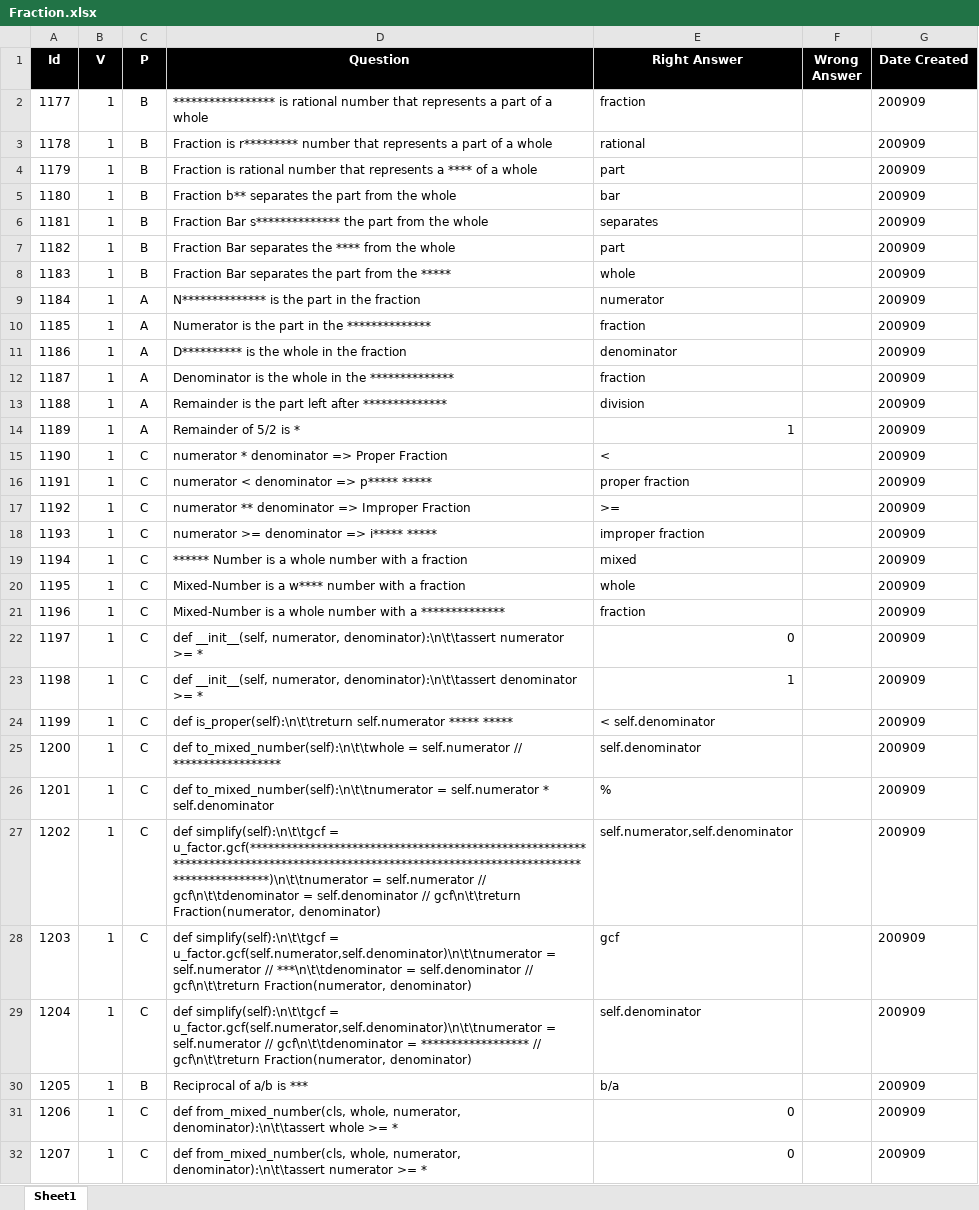
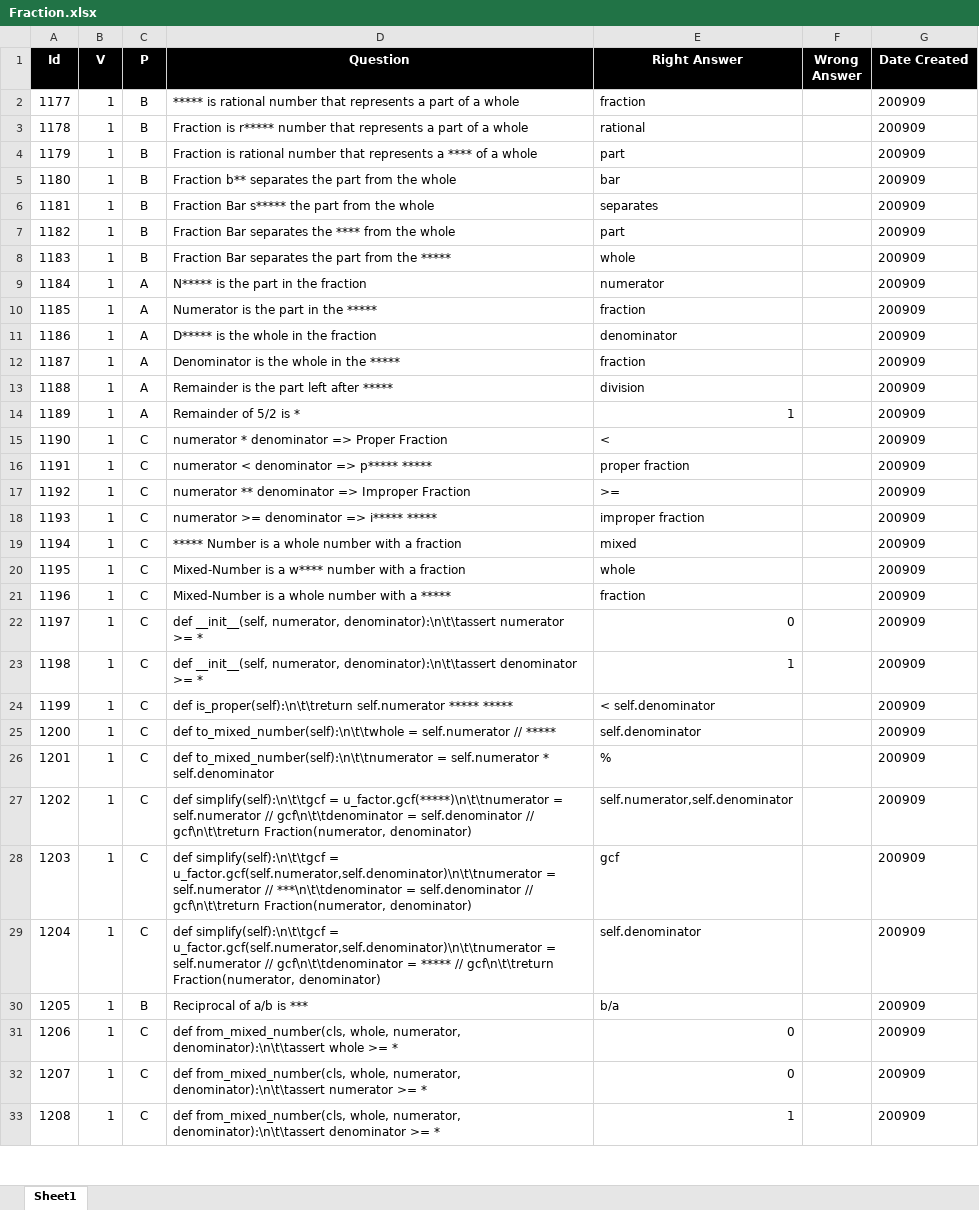
Before and after one commit to valdas1966/myq, an Excel workbook: Questions/Mathematics/Numbers/Fraction.xlsx, sheet Sheet1, drawn as a sheet; only a part is shown; the shorter side is filled out with more unchanged rows; values as stored, in another font and other column widths than the file's, no borders; conditional formats not drawn; the diff covers the shown part only; the diff names each change by its address in the sheet, - before the commit and + after, or states it on an @@ line.

```diff
--- a/Questions/Mathematics/Numbers/Fraction.xlsx (sheet Sheet1)
+++ b/Questions/Mathematics/Numbers/Fraction.xlsx (sheet Sheet1)
-D2 (Question): ***************** is rational…
+D2 (Question): ***** is rational…
-D3 (Question): Fraction is r********* number that…
+D3 (Question): Fraction is r***** number that…
-D6 (Question): Fraction Bar s************** the part…
+D6 (Question): Fraction Bar s***** the part…
-D9 (Question): N************** is the part in the fraction
+D9 (Question): N***** is the part in the fraction
-D10 (Question): Numerator is the part in the **************
+D10 (Question): Numerator is the part in the *****
-D11 (Question): D********** is the whole in the fraction
+D11 (Question): D***** is the whole in the fraction
-D12 (Question): Denominator is the whole in the **************
+D12 (Question): Denominator is the whole in the *****
-D13 (Question): Remainder is the part left after **************
+D13 (Question): Remainder is the part left after *****
-D19 (Question): ****** Number is…
+D19 (Question): ***** Number is…
-D21 (Question): …with a **************
+D21 (Question): …with a *****
-D25 (Question): …self.numerator // ******************
+D25 (Question): …self.numerator // *****
-D27 (Question): …simplify(self):\n\t\tgcf = u_factor.gcf(********************************************************************************************************************************************)\n\t\tnumerator = self.numerator…
+D27 (Question): …simplify(self):\n\t\tgcf = u_factor.gcf(*****)\n\t\tnumerator = self.numerator…
-D29 (Question): …gcf\n\t\tdenominator = ****************** // gcf\n\t\treturn…
+D29 (Question): …gcf\n\t\tdenominator = ***** // gcf\n\t\treturn…
```
Also changed, not shown: 3 edited cells elsewhere in this sheet, Questions/English/Phrases 1000.xlsx, Questions/English/Popular 1000.xlsx, 55 other files.
